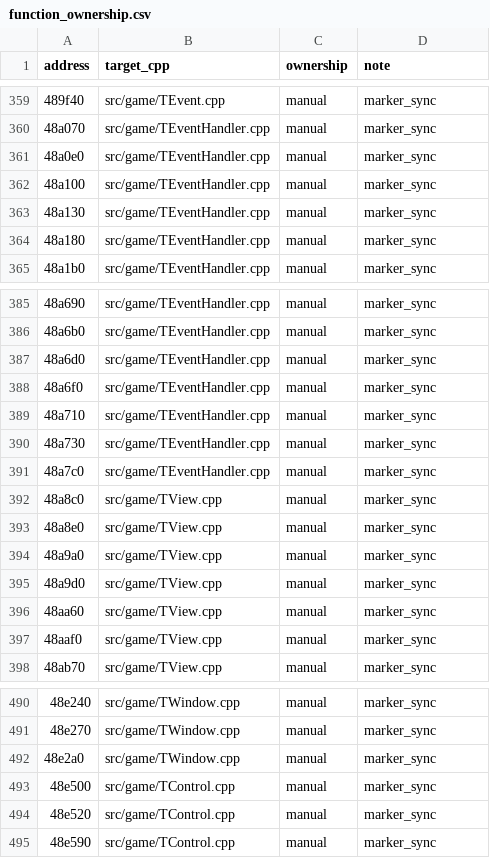
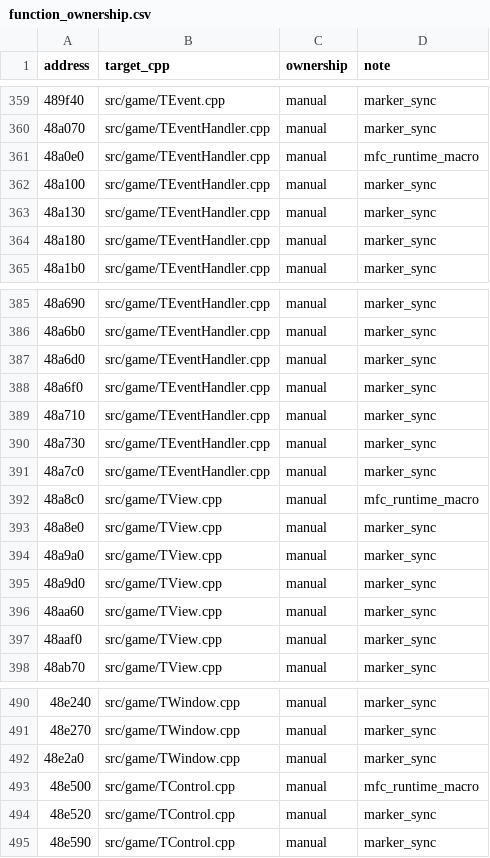
Before and after one commit to agluszak/imperialism-decomp, a CSV file: config/function_ownership.csv, drawn as a sheet; only a part is shown, gaps mark what is left out.

Commit message:
Use MFC macros for DECLARE_SERIAL/IMPLEMENT_SERIAL in TControl

```diff
--- a/config/function_ownership.csv
+++ b/config/function_ownership.csv
@@ -360,3 +360,3 @@ address|target_cpp|ownership|note
 48a070|src/game/TEventHandler.cpp|manual|marker_sync
-48a0e0|src/game/TEventHandler.cpp|manual|marker_sync
+48a0e0|src/game/TEventHandler.cpp|manual|mfc_runtime_macro
 48a100|src/game/TEventHandler.cpp|manual|marker_sync
@@ -391,3 +391,3 @@ address|target_cpp|ownership|note
 48a7c0|src/game/TEventHandler.cpp|manual|marker_sync
-48a8c0|src/game/TView.cpp|manual|marker_sync
+48a8c0|src/game/TView.cpp|manual|mfc_runtime_macro
 48a8e0|src/game/TView.cpp|manual|marker_sync
@@ -492,3 +492,3 @@ address|target_cpp|ownership|note
 48e2a0|src/game/TWindow.cpp|manual|marker_sync
-48e500|src/game/TControl.cpp|manual|marker_sync
+48e500|src/game/TControl.cpp|manual|mfc_runtime_macro
 48e520|src/game/TControl.cpp|manual|marker_sync
```
Also changed, not shown: 11 other files.
